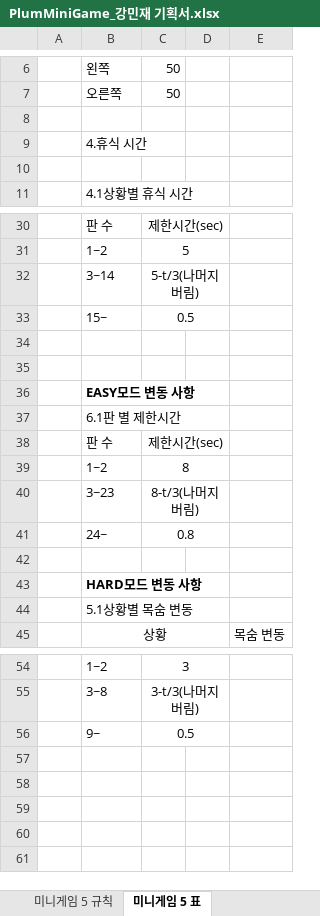
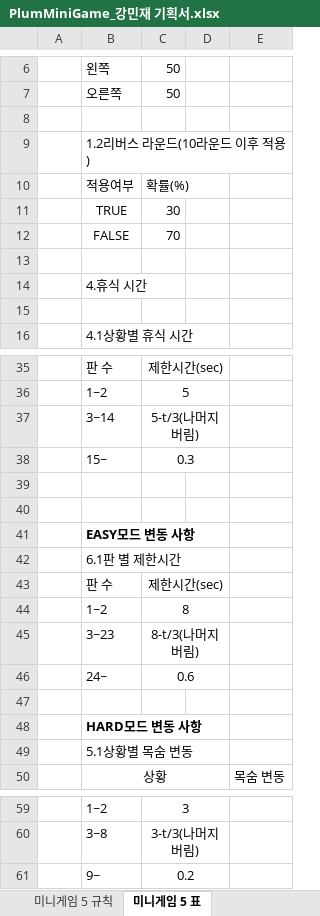
Before and after one commit to LewisCho7/PlumMiniGame, an Excel workbook: Design/PlumMiniGame_강민재 기획서.xlsx, sheet 미니게임 5 표, drawn as a sheet; only a part is shown, gaps mark what is left out; values as stored, in another font and other column widths than the file's, no borders; addresses are those after the commit; the diff names each change by its address in the sheet, - before the commit and + after, or states it on an @@ line.

Commit message:
강민재 미니게임3 규칙 추가

```diff
--- a/Design/PlumMiniGame_강민재 기획서.xlsx (sheet 미니게임 5 표)
+++ b/Design/PlumMiniGame_강민재 기획서.xlsx (sheet 미니게임 5 표)
+row 9:  | 1.2리버스 라운드(10라운드 이후 적용)
+row 10:  | 적용여부 | 확률(%)
+row 11:  | TRUE | 30
+row 12:  | FALSE | 70
+row 13: (empty)
-C38: 0.5
+C38: 0.3
-C46: 0.8
+C46: 0.6
-C61: 0.5
+C61: 0.2
```
Also changed, not shown: sheet 미니게임 5 규칙.
